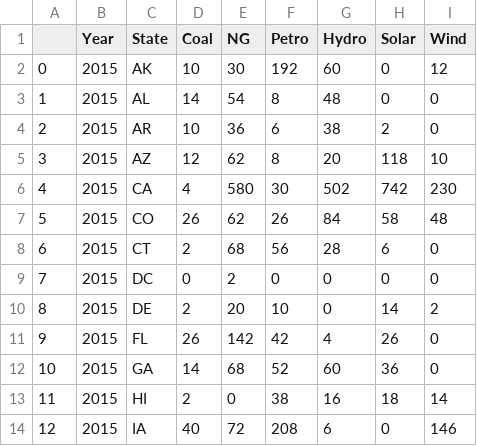
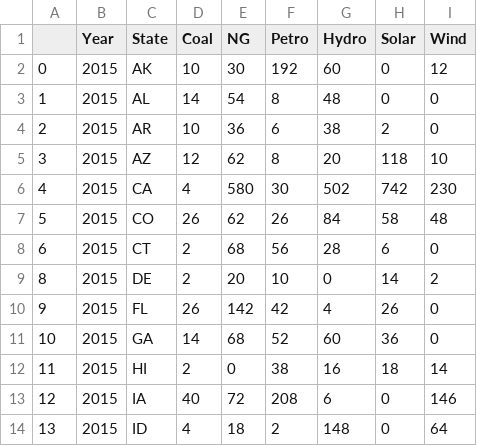
Before and after one commit to tydpan/EASE-Project, a CSV file: Arranged_Data/final_plants.csv, drawn as a sheet; only a part is shown; the shorter side is filled out with more unchanged rows; the diff names each change by its address in the sheet, - before the commit and + after, or states it on an @@ line.

Commit message:
pushing for final draft

```diff
--- a/Arranged_Data/final_plants.csv
+++ b/Arranged_Data/final_plants.csv
-row 9: 7 | 2015 | DC | 0 | 2 | 0 | 0 | 0 | 0
```
